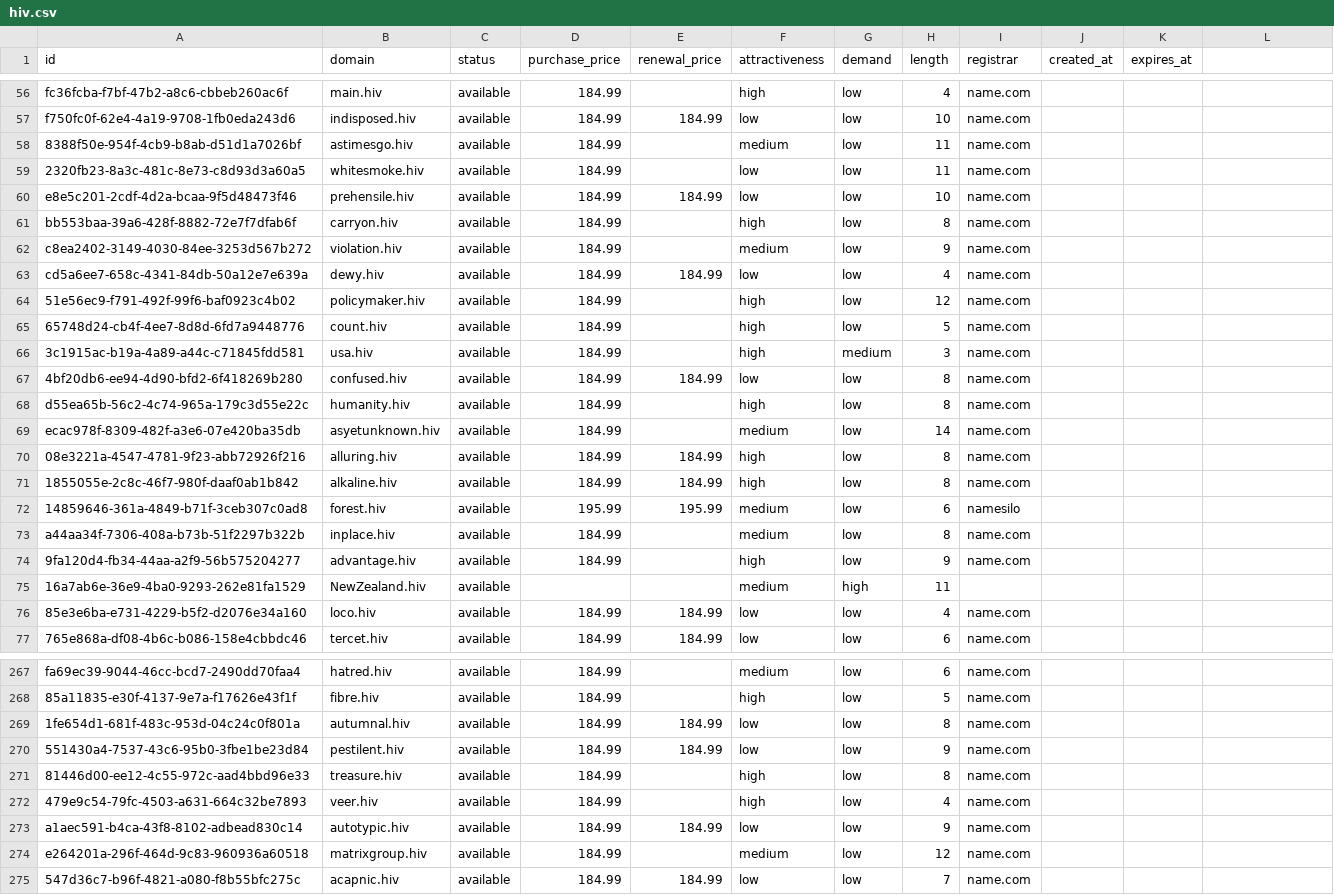
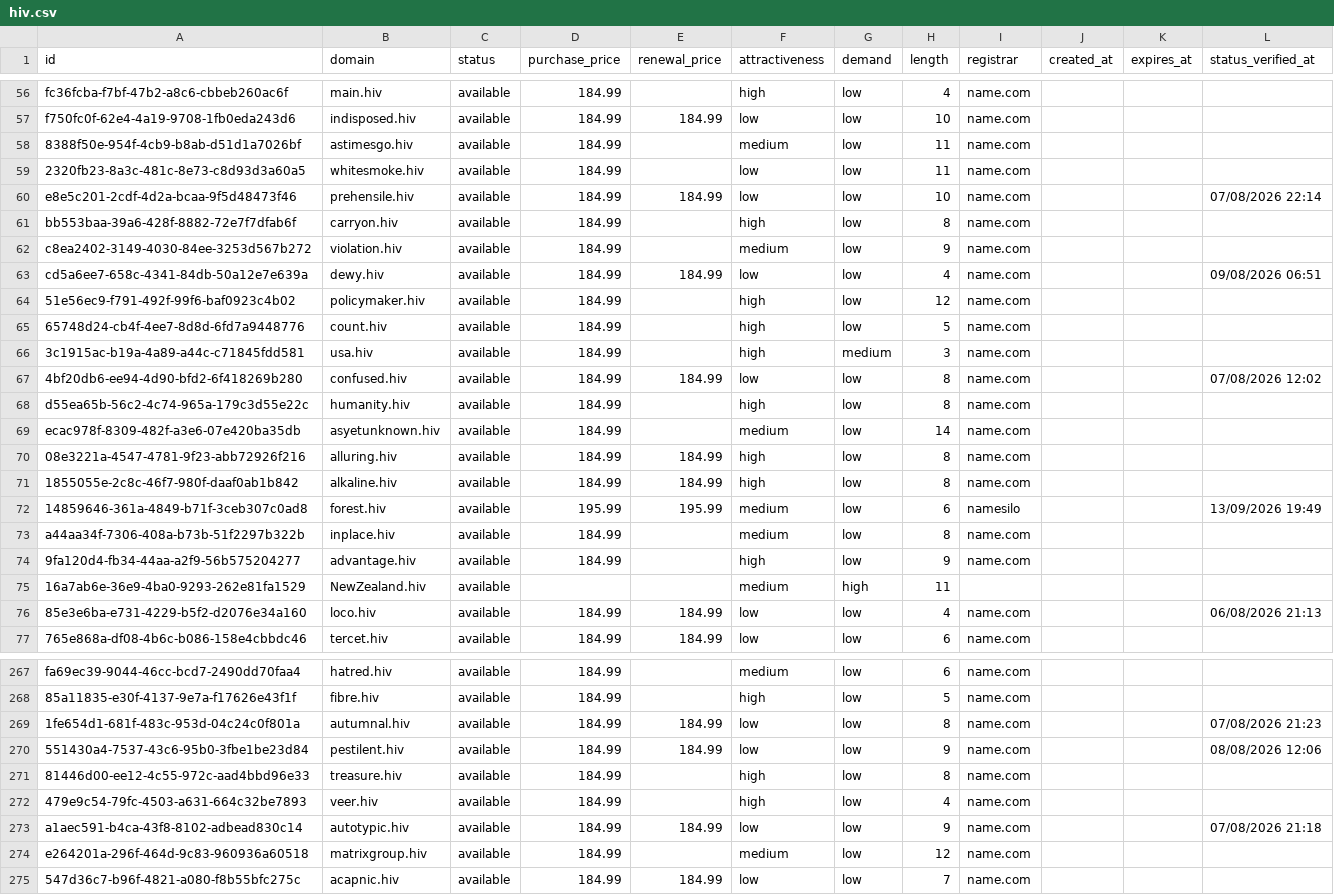
Before and after one commit to UniqueDomains/hiv-oneword-domains, a CSV file: hiv.csv, drawn as a sheet; only a part is shown, gaps mark what is left out; the diff covers the shown part only.

```diff
--- a/hiv.csv
+++ b/hiv.csv
@@ -1 +1 @@
-id,domain,status,purchase_price,renewal_price,attractiveness,demand,length,registrar,created_at,expires_at
+id,domain,status,purchase_price,renewal_price,attractiveness,demand,length,registrar,created_at,expires_at,status_verified_at
@@ -60 +60 @@ f750fc0f-62e4-4a19-9708-1fb0eda243d6,indisposed.hiv,available,184.99,184.99,low,
-e8e5c201-2cdf-4d2a-bcaa-9f5d48473f46,prehensile.hiv,available,184.99,184.99,low,low,10,name.com,,
+e8e5c201-2cdf-4d2a-bcaa-9f5d48473f46,prehensile.hiv,available,184.99,184.99,low,low,10,name.com,,,07/08/2026 22:14
@@ -63 +63 @@ c8ea2402-3149-4030-84ee-3253d567b272,violation.hiv,available,184.99,,medium,low,
-cd5a6ee7-658c-4341-84db-50a12e7e639a,dewy.hiv,available,184.99,184.99,low,low,4,name.com,,
+cd5a6ee7-658c-4341-84db-50a12e7e639a,dewy.hiv,available,184.99,184.99,low,low,4,name.com,,,09/08/2026 06:51
@@ -67 +67 @@ cd5a6ee7-658c-4341-84db-50a12e7e639a,dewy.hiv,available,184.99,184.99,low,low,4,
-4bf20db6-ee94-4d90-bfd2-6f418269b280,confused.hiv,available,184.99,184.99,low,low,8,name.com,,
+4bf20db6-ee94-4d90-bfd2-6f418269b280,confused.hiv,available,184.99,184.99,low,low,8,name.com,,,07/08/2026 12:02
@@ -72 +72 @@ ecac978f-8309-482f-a3e6-07e420ba35db,asyetunknown.hiv,available,184.99,,medium,l
-14859646-361a-4849-b71f-3ceb307c0ad8,forest.hiv,available,195.99,195.99,medium,low,6,namesilo,,
+14859646-361a-4849-b71f-3ceb307c0ad8,forest.hiv,available,195.99,195.99,medium,low,6,namesilo,,,13/09/2026 19:49
@@ -76 +76 @@ a44aa34f-7306-408a-b73b-51f2297b322b,inplace.hiv,available,184.99,,medium,low,8,
-85e3e6ba-e731-4229-b5f2-d2076e34a160,loco.hiv,available,184.99,184.99,low,low,4,name.com,,
+85e3e6ba-e731-4229-b5f2-d2076e34a160,loco.hiv,available,184.99,184.99,low,low,4,name.com,,,06/08/2026 21:13
@@ -269,2 +269,2 @@ fa69ec39-9044-46cc-bcd7-2490dd70faa4,hatred.hiv,available,184.99,,medium,low,6,n
-1fe654d1-681f-483c-953d-04c24c0f801a,autumnal.hiv,available,184.99,184.99,low,low,8,name.com,,
-551430a4-7537-43c6-95b0-3fbe1be23d84,pestilent.hiv,available,184.99,184.99,low,low,9,name.com,,
+1fe654d1-681f-483c-953d-04c24c0f801a,autumnal.hiv,available,184.99,184.99,low,low,8,name.com,,,07/08/2026 21:23
+551430a4-7537-43c6-95b0-3fbe1be23d84,pestilent.hiv,available,184.99,184.99,low,low,9,name.com,,,08/08/2026 12:06
@@ -273 +273 @@ fa69ec39-9044-46cc-bcd7-2490dd70faa4,hatred.hiv,available,184.99,,medium,low,6,n
-a1aec591-b4ca-43f8-8102-adbead830c14,autotypic.hiv,available,184.99,184.99,low,low,9,name.com,,
+a1aec591-b4ca-43f8-8102-adbead830c14,autotypic.hiv,available,184.99,184.99,low,low,9,name.com,,,07/08/2026 21:18
```
Also changed, not shown: 121 edited cells elsewhere in this file, 6 other files.
